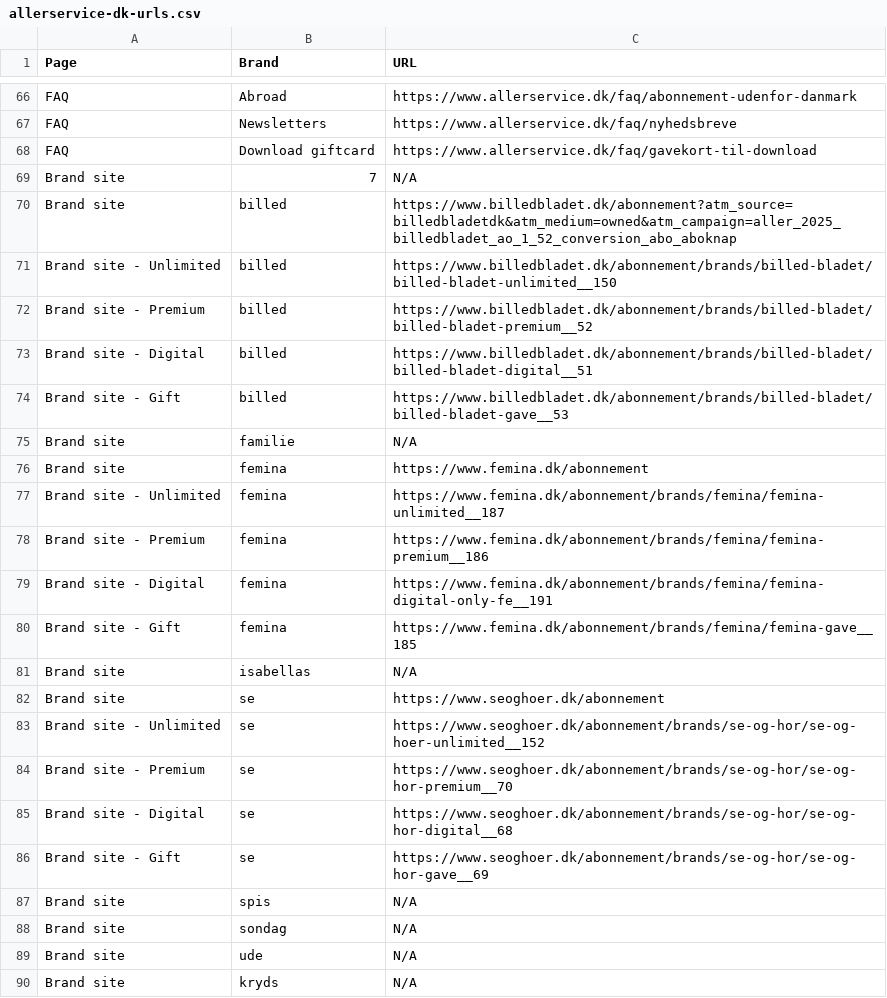
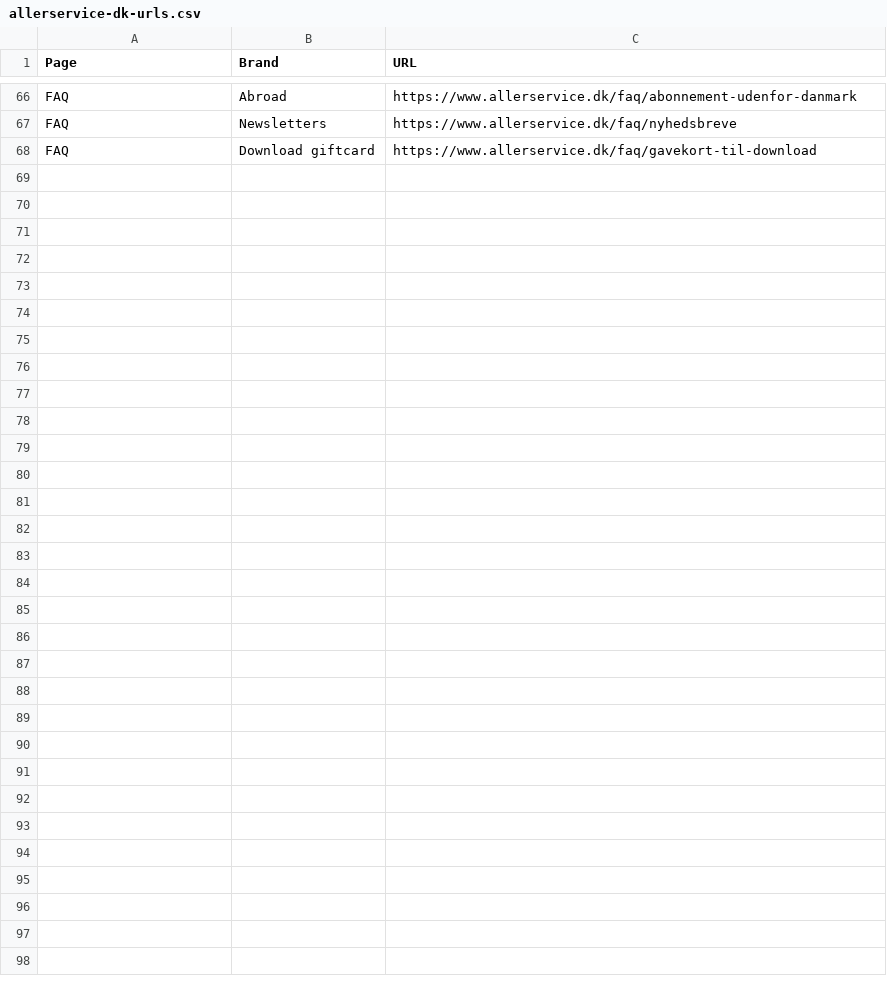
Before and after one commit to allermedia/accessibility-scanner, a CSV file: data/allerservice-dk-urls.csv, drawn as a sheet; only a part is shown, gaps mark what is left out; the diff names each change by its address in the sheet, - before the commit and + after, or states it on an @@ line.

```diff
--- a/data/allerservice-dk-urls.csv
+++ b/data/allerservice-dk-urls.csv
-row 69: Brand site | 7 | N/A
-row 70: Brand site | billed | https://www.billedbladet.dk/abonnement?atm_source=billedbladetdk&atm_medium=owned&atm_campaign=aller_2025_billedbladet_ao_1_52_conversion_abo_aboknap
-row 71: Brand site - Unlimited | billed | https://www.billedbladet.dk/abonnement/brands/billed-bladet/billed-bladet-unlimited__150
-row 72: Brand site - Premium | billed | https://www.billedbladet.dk/abonnement/brands/billed-bladet/billed-bladet-premium__52
-row 73: Brand site - Digital | billed | https://www.billedbladet.dk/abonnement/brands/billed-bladet/billed-bladet-digital__51
-row 74: Brand site - Gift | billed | https://www.billedbladet.dk/abonnement/brands/billed-bladet/billed-bladet-gave__53
-row 75: Brand site | familie | N/A
-row 76: Brand site | femina | https://www.femina.dk/abonnement
-row 77: Brand site - Unlimited | femina | https://www.femina.dk/abonnement/brands/femina/femina-unlimited__187
-row 78: Brand site - Premium | femina | https://www.femina.dk/abonnement/brands/femina/femina-premium__186
-row 79: Brand site - Digital | femina | https://www.femina.dk/abonnement/brands/femina/femina-digital-only-fe__191
-row 80: Brand site - Gift | femina | https://www.femina.dk/abonnement/brands/femina/femina-gave__185
-row 81: Brand site | isabellas | N/A
-row 82: Brand site | se | https://www.seoghoer.dk/abonnement
-row 83: Brand site - Unlimited | se | https://www.seoghoer.dk/abonnement/brands/se-og-hor/se-og-hoer-unlimited__152
-row 84: Brand site - Premium | se | https://www.seoghoer.dk/abonnement/brands/se-og-hor/se-og-hor-premium__70
-row 85: Brand site - Digital | se | https://www.seoghoer.dk/abonnement/brands/se-og-hor/se-og-hor-digital__68
-row 86: Brand site - Gift | se | https://www.seoghoer.dk/abonnement/brands/se-og-hor/se-og-hor-gave__69
-row 87: Brand site | spis | N/A
-row 88: Brand site | sondag | N/A
-row 89: Brand site | ude | N/A
-row 90: Brand site | kryds | N/A
```
Also changed, not shown: 2 other files.
